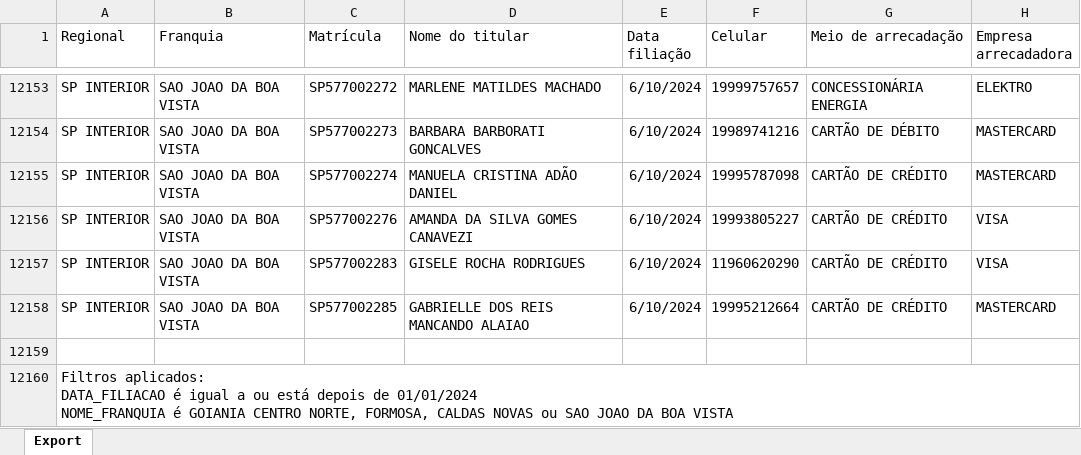
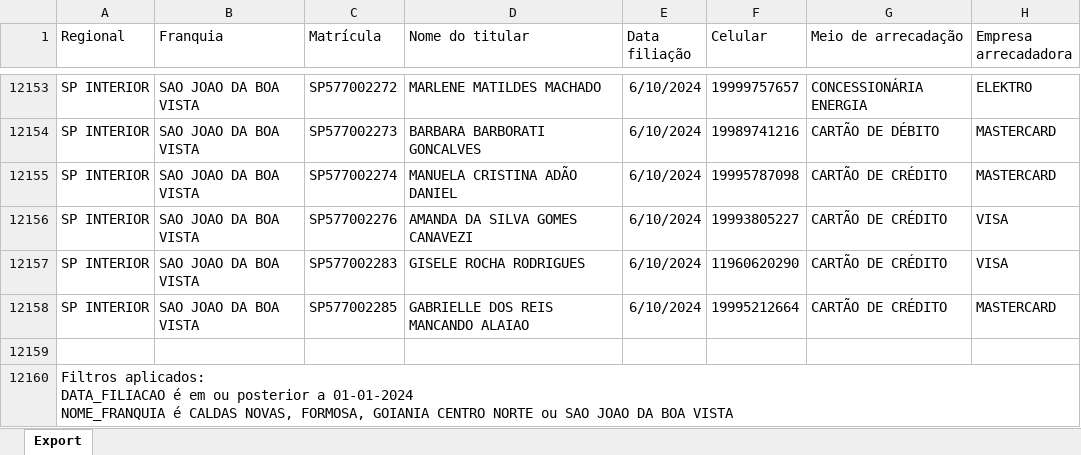
Before and after one commit to CentraldeControle/CDT, an Excel workbook: data.xlsx, sheet Export, drawn as a sheet; only a part is shown, gaps mark what is left out; values as stored, in another font and other column widths than the file's, no borders; ↵ is a line break in a cell; the diff names each change by its address in the sheet, - before the commit and + after, or states it on an @@ line.

Commit message:
Commit automático via script Python

```diff
--- a/data.xlsx (sheet Export)
+++ b/data.xlsx (sheet Export)
-A12160 (Regional): …DATA_FILIACAO é igual a ou está depois de 01/01/2024 ↵ NOME_FRANQUIA é GOIANIA CENTRO NORTE, FORMOSA, CALDAS NOVAS ou SAO…
+A12160 (Regional): …DATA_FILIACAO é em ou posterior a 01-01-2024 ↵ NOME_FRANQUIA é CALDAS NOVAS, FORMOSA, GOIANIA CENTRO NORTE ou SAO…
```
